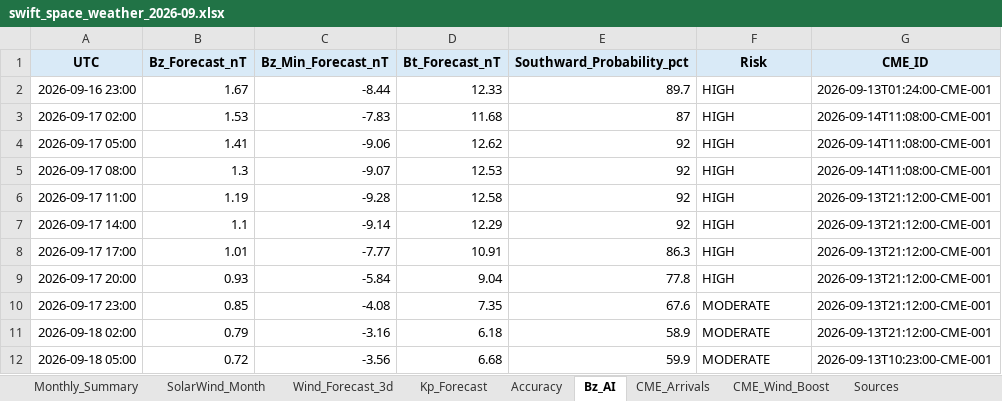
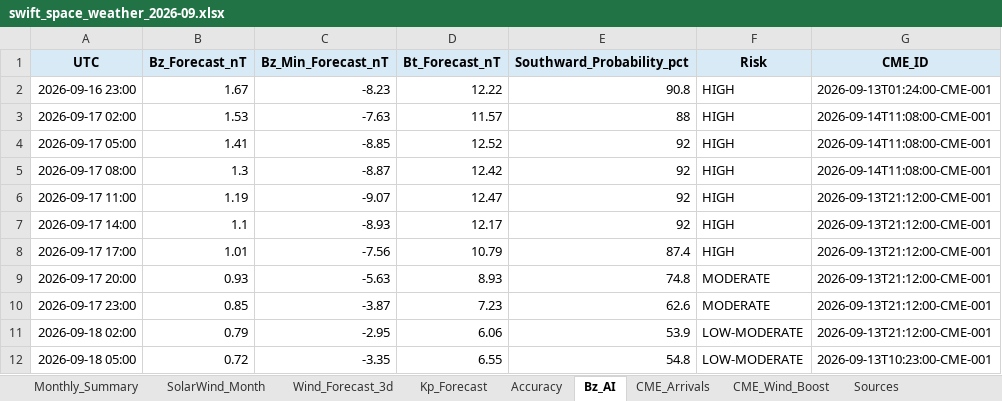
Before and after one commit to sgsy4c2zh7-tech/GEO-SAT-Thread, an Excel workbook: docs/reports/swift_space_weather_2026-09.xlsx, sheet Bz_AI, drawn as a sheet; only a part is shown; values as stored, in another font and other column widths than the file's, no borders; charts and pictures not drawn; the diff covers the shown part only; the diff names each change by its address in the sheet, - before the commit and + after, or states it on an @@ line.

```diff
--- a/docs/reports/swift_space_weather_2026-09.xlsx (sheet Bz_AI)
+++ b/docs/reports/swift_space_weather_2026-09.xlsx (sheet Bz_AI)
-C2 (Bz_Min_Forecast_nT): -8.44
+C2 (Bz_Min_Forecast_nT): -8.23
-D2 (Bt_Forecast_nT): 12.33
+D2 (Bt_Forecast_nT): 12.22
-E2 (Southward_Probability_pct): 89.7
+E2 (Southward_Probability_pct): 90.8
-C3 (Bz_Min_Forecast_nT): -7.83
+C3 (Bz_Min_Forecast_nT): -7.63
-D3 (Bt_Forecast_nT): 11.68
+D3 (Bt_Forecast_nT): 11.57
-E3 (Southward_Probability_pct): 87
+E3 (Southward_Probability_pct): 88
-C4 (Bz_Min_Forecast_nT): -9.06
+C4 (Bz_Min_Forecast_nT): -8.85
-D4 (Bt_Forecast_nT): 12.62
+D4 (Bt_Forecast_nT): 12.52
-C5 (Bz_Min_Forecast_nT): -9.07
+C5 (Bz_Min_Forecast_nT): -8.87
-D5 (Bt_Forecast_nT): 12.53
+D5 (Bt_Forecast_nT): 12.42
-C6 (Bz_Min_Forecast_nT): -9.28
+C6 (Bz_Min_Forecast_nT): -9.07
-D6 (Bt_Forecast_nT): 12.58
+D6 (Bt_Forecast_nT): 12.47
-C7 (Bz_Min_Forecast_nT): -9.14
+C7 (Bz_Min_Forecast_nT): -8.93
-D7 (Bt_Forecast_nT): 12.29
+D7 (Bt_Forecast_nT): 12.17
-C8 (Bz_Min_Forecast_nT): -7.77
+C8 (Bz_Min_Forecast_nT): -7.56
-D8 (Bt_Forecast_nT): 10.91
+D8 (Bt_Forecast_nT): 10.79
-E8 (Southward_Probability_pct): 86.3
+E8 (Southward_Probability_pct): 87.4
-C9 (Bz_Min_Forecast_nT): -5.84
+C9 (Bz_Min_Forecast_nT): -5.63
-D9 (Bt_Forecast_nT): 9.04
+D9 (Bt_Forecast_nT): 8.93
-E9 (Southward_Probability_pct): 77.8
+E9 (Southward_Probability_pct): 74.8
-F9 (Risk): HIGH
+F9 (Risk): MODERATE
-C10 (Bz_Min_Forecast_nT): -4.08
+C10 (Bz_Min_Forecast_nT): -3.87
-D10 (Bt_Forecast_nT): 7.35
+D10 (Bt_Forecast_nT): 7.23
-E10 (Southward_Probability_pct): 67.6
+E10 (Southward_Probability_pct): 62.6
-C11 (Bz_Min_Forecast_nT): -3.16
+C11 (Bz_Min_Forecast_nT): -2.95
-D11 (Bt_Forecast_nT): 6.18
+D11 (Bt_Forecast_nT): 6.06
-E11 (Southward_Probability_pct): 58.9
+E11 (Southward_Probability_pct): 53.9
-F11:F12 (Risk): MODERATE
+F11:F12 (Risk): LOW-MODERATE
-C12 (Bz_Min_Forecast_nT): -3.56
+C12 (Bz_Min_Forecast_nT): -3.35
-D12 (Bt_Forecast_nT): 6.68
+D12 (Bt_Forecast_nT): 6.55
-E12 (Southward_Probability_pct): 59.9
+E12 (Southward_Probability_pct): 54.8
```
Also changed, not shown: 42 edited cells elsewhere in this sheet, sheet Accuracy, sheet Wind_Forecast_3d, sheet Monthly_Summary, charts or pictures, 23 other files.
